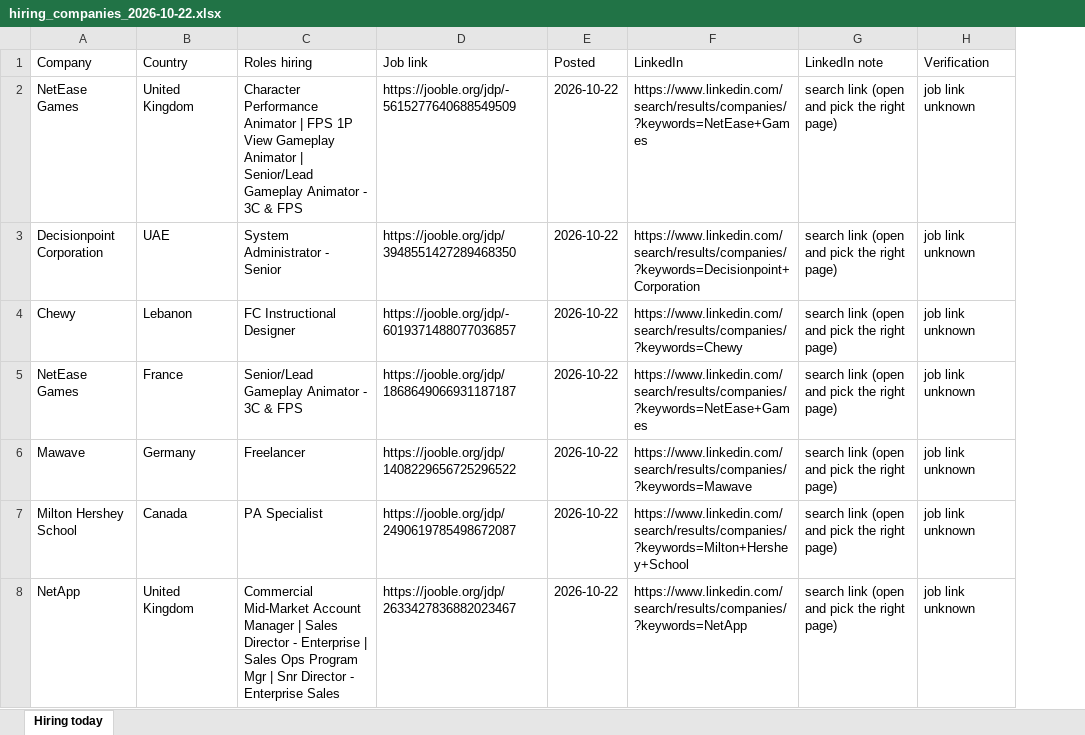
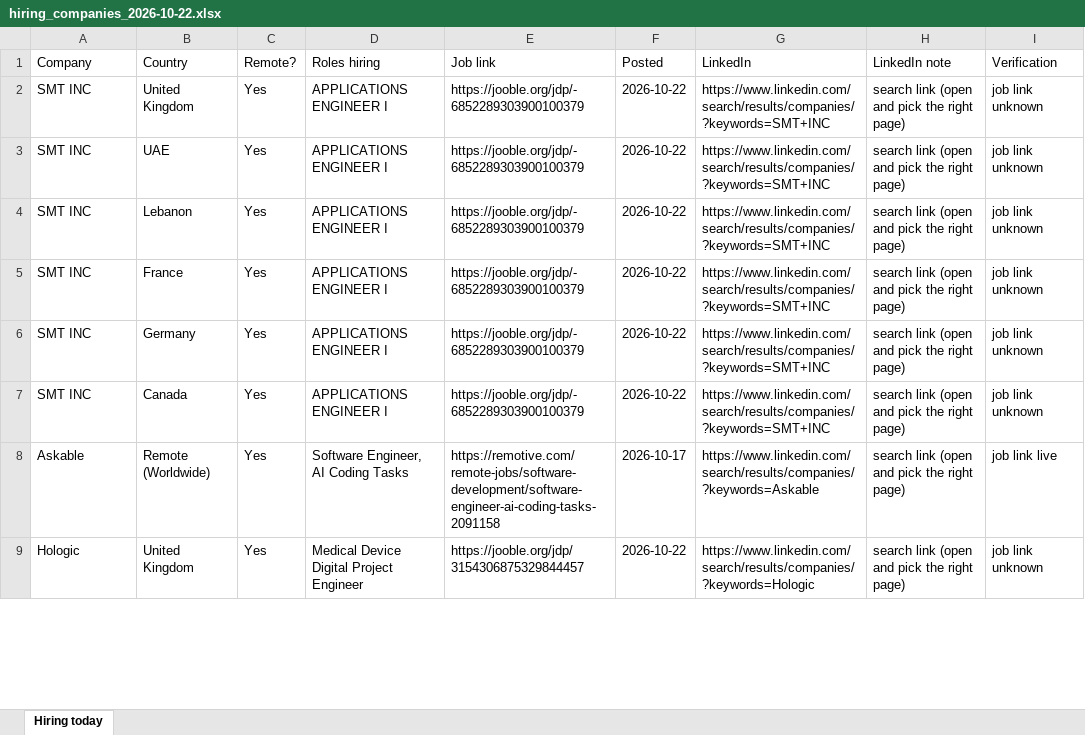
Before and after one commit to jameson-T/hiring-leads, an Excel workbook: hiring_companies_2026-10-22.xlsx, sheet Hiring today, drawn as a sheet; only a part is shown; values as stored, in another font and other column widths than the file's, no borders; addresses are those after the commit; the diff covers the shown part only; the diff names each change by its address in the sheet, - before the commit and + after, or states it on an @@ line.

Commit message:
Hiring leads 2026-10-22

```diff
--- a/hiring_companies_2026-10-22.xlsx (sheet Hiring today)
+++ b/hiring_companies_2026-10-22.xlsx (sheet Hiring today)
+column C (Remote?), rows 2-7: all Yes; row 9: Yes
-A2 (Company): NetEase Games
+A2 (Company): SMT INC
-D2 (Roles hiring): Character Performance Animator | FPS 1P View Gameplay Animator | Senior/Lead Gameplay Animator - 3C & FPS
+D2 (Roles hiring): APPLICATIONS ENGINEER I
-E2 (Job link): https://jooble.org/jdp/-5615277640688549509
+E2 (Job link): https://jooble.org/jdp/-6852289303900100379
-G2 (LinkedIn): https://www.linkedin.com/search/results/companies/?keywords=NetEase+Games
+G2 (LinkedIn): https://www.linkedin.com/search/results/companies/?keywords=SMT+INC
-A3 (Company): Decisionpoint Corporation
+A3 (Company): SMT INC
-D3 (Roles hiring): System Administrator - Senior
+D3 (Roles hiring): APPLICATIONS ENGINEER I
-E3 (Job link): https://jooble.org/jdp/3948551427289468350
+E3 (Job link): https://jooble.org/jdp/-6852289303900100379
-G3 (LinkedIn): https://www.linkedin.com/search/results/companies/?keywords=Decisionpoint+Corporation
+G3 (LinkedIn): https://www.linkedin.com/search/results/companies/?keywords=SMT+INC
-A4 (Company): Chewy
+A4 (Company): SMT INC
-D4 (Roles hiring): FC Instructional Designer
+D4 (Roles hiring): APPLICATIONS ENGINEER I
-E4 (Job link): https://jooble.org/jdp/-6019371488077036857
+E4 (Job link): https://jooble.org/jdp/-6852289303900100379
-G4 (LinkedIn): https://www.linkedin.com/search/results/companies/?keywords=Chewy
+G4 (LinkedIn): https://www.linkedin.com/search/results/companies/?keywords=SMT+INC
-A5 (Company): NetEase Games
+A5 (Company): SMT INC
-D5 (Roles hiring): Senior/Lead Gameplay Animator - 3C & FPS
+D5 (Roles hiring): APPLICATIONS ENGINEER I
-E5 (Job link): https://jooble.org/jdp/1868649066931187187
+E5 (Job link): https://jooble.org/jdp/-6852289303900100379
-G5 (LinkedIn): https://www.linkedin.com/search/results/companies/?keywords=NetEase+Games
+G5 (LinkedIn): https://www.linkedin.com/search/results/companies/?keywords=SMT+INC
-A6 (Company): Mawave
+A6 (Company): SMT INC
-D6 (Roles hiring): Freelancer
+D6 (Roles hiring): APPLICATIONS ENGINEER I
-E6 (Job link): https://jooble.org/jdp/1408229656725296522
+E6 (Job link): https://jooble.org/jdp/-6852289303900100379
-G6 (LinkedIn): https://www.linkedin.com/search/results/companies/?keywords=Mawave
+G6 (LinkedIn): https://www.linkedin.com/search/results/companies/?keywords=SMT+INC
-A7 (Company): Milton Hershey School
+A7 (Company): SMT INC
-D7 (Roles hiring): PA Specialist
+D7 (Roles hiring): APPLICATIONS ENGINEER I
-E7 (Job link): https://jooble.org/jdp/2490619785498672087
+E7 (Job link): https://jooble.org/jdp/-6852289303900100379
-G7 (LinkedIn): https://www.linkedin.com/search/results/companies/?keywords=Milton+Hershey+School
+G7 (LinkedIn): https://www.linkedin.com/search/results/companies/?keywords=SMT+INC
+row 8: Askable | Remote (Worldwide) | Yes | Software Engineer, AI Coding Tasks | https://remotive.com/remote-jobs/software-development/software-engineer-ai-coding-tasks-2091158 | 2026-10-17 | https://www.linkedin.com/search/results/companies/?keywords=Askable | search link (open and pick the right page) | job link live
-A9 (Company): NetApp
+A9 (Company): Hologic
-D9 (Roles hiring): Commercial Mid-Market Account Manager | Sales Director - Enterprise | Sales Ops Program Mgr | Snr Director - Enterprise Sales
+D9 (Roles hiring): Medical Device Digital Project Engineer
-E9 (Job link): https://jooble.org/jdp/2633427836882023467
+E9 (Job link): https://jooble.org/jdp/3154306875329844457
-G9 (LinkedIn): https://www.linkedin.com/search/results/companies/?keywords=NetApp
+G9 (LinkedIn): https://www.linkedin.com/search/results/companies/?keywords=Hologic
```
Also changed, not shown: 4 added rows, 5 removed rows and 174 edited cells elsewhere in this sheet, 2 other files.
